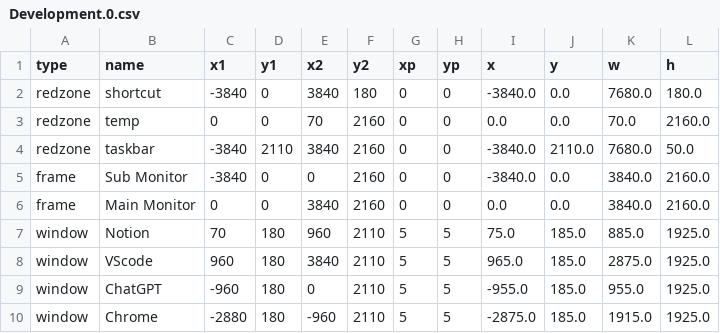
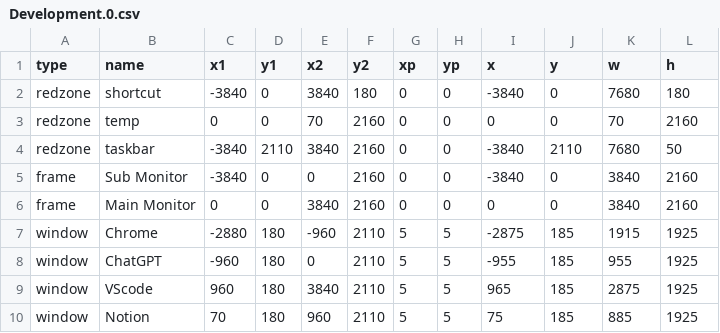
Before and after one commit to vele-mrs/TKA_000096, a CSV file: data/WorkSpace/Development.0.csv, drawn as a sheet.

```diff
--- a/data/WorkSpace/Development.0.csv
+++ b/data/WorkSpace/Development.0.csv
@@ -1,10 +1,10 @@
 type,name,x1,y1,x2,y2,xp,yp,x,y,w,h
-redzone,shortcut,-3840,0,3840,180,0,0,-3840.0,0.0,7680.0,180.0
-redzone,temp,0,0,70,2160,0,0,0.0,0.0,70.0,2160.0
-redzone,taskbar,-3840,2110,3840,2160,0,0,-3840.0,2110.0,7680.0,50.0
-frame,Sub Monitor,-3840,0,0,2160,0,0,-3840.0,0.0,3840.0,2160.0
-frame,Main Monitor,0,0,3840,2160,0,0,0.0,0.0,3840.0,2160.0
-window,Notion,70,180,960,2110,5,5,75.0,185.0,885.0,1925.0
-window,VScode,960,180,3840,2110,5,5,965.0,185.0,2875.0,1925.0
-window,ChatGPT,-960,180,0,2110,5,5,-955.0,185.0,955.0,1925.0
-window,Chrome,-2880,180,-960,2110,5,5,-2875.0,185.0,1915.0,1925.0
+redzone,shortcut,-3840,0,3840,180,0,0,-3840,0,7680,180
+redzone,temp,0,0,70,2160,0,0,0,0,70,2160
+redzone,taskbar,-3840,2110,3840,2160,0,0,-3840,2110,7680,50
+frame,Sub Monitor,-3840,0,0,2160,0,0,-3840,0,3840,2160
+frame,Main Monitor,0,0,3840,2160,0,0,0,0,3840,2160
+window,Chrome,-2880,180,-960,2110,5,5,-2875,185,1915,1925
+window,ChatGPT,-960,180,0,2110,5,5,-955,185,955,1925
+window,VScode,960,180,3840,2110,5,5,965,185,2875,1925
+window,Notion,70,180,960,2110,5,5,75,185,885,1925
```
Also changed, not shown: 1 other file.
